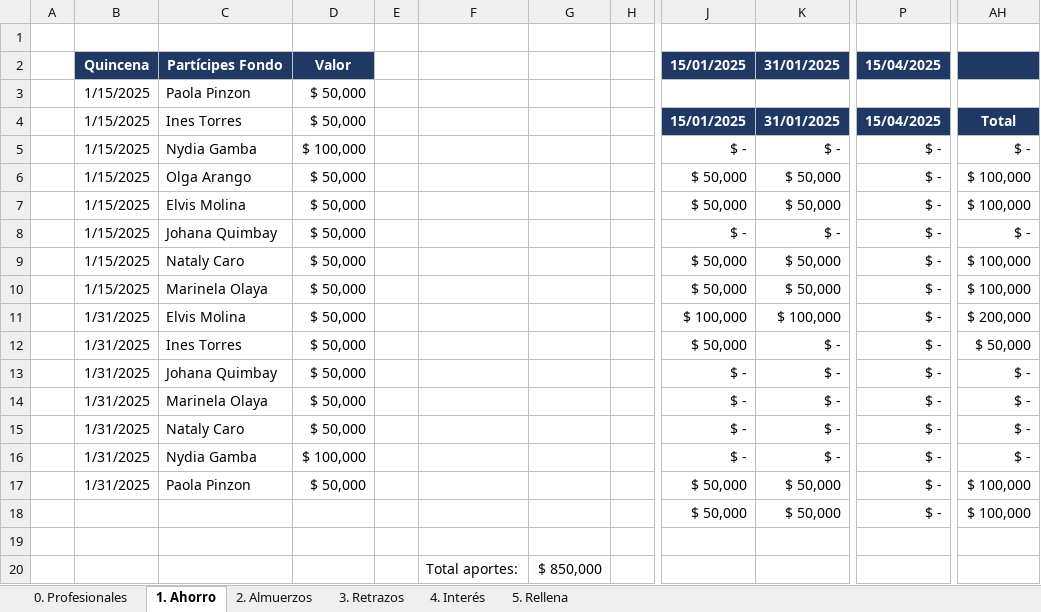
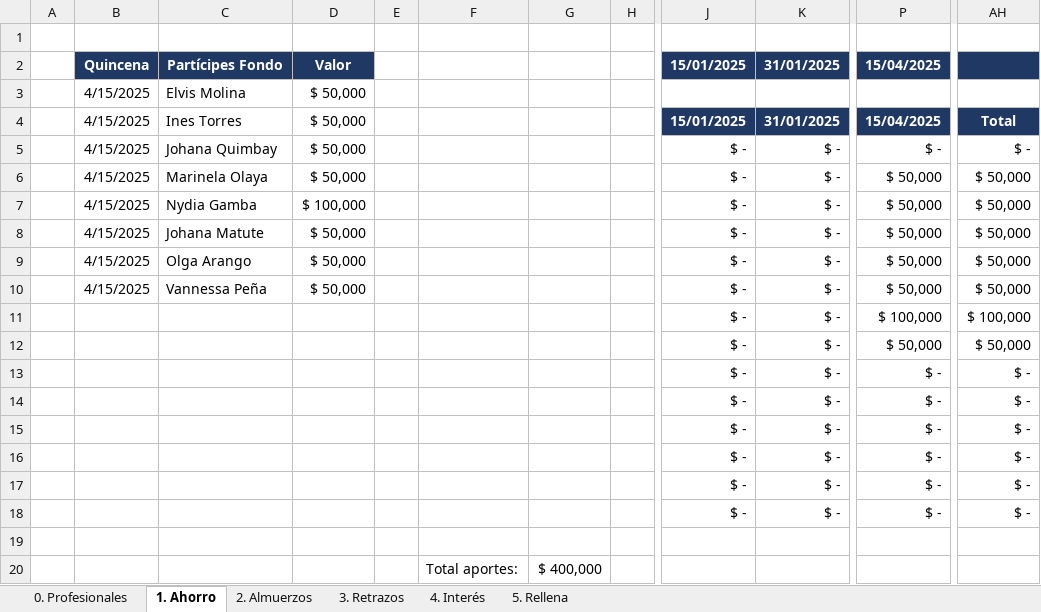
Before and after one commit to afarevalo/ForeverChic, an Excel workbook: 0. Nomina/2. Descuentos - Fondo y Anticipos/2025/00. Formato - Fondo 2025.xlsx, sheet 1. Ahorro, drawn as a sheet; only a part is shown, gaps mark what is left out; values as stored, in another font and other column widths than the file's, no borders; charts and pictures and conditional formats and table styles not drawn; the diff names each change by its address in the sheet, - before the commit and + after, or states it on an @@ line.

```diff
--- a/0. Nomina/2. Descuentos - Fondo y Anticipos/2025/00. Formato - Fondo 2025.xlsx (sheet 1. Ahorro)
+++ b/0. Nomina/2. Descuentos - Fondo y Anticipos/2025/00. Formato - Fondo 2025.xlsx (sheet 1. Ahorro)
-B3:B10: 1/15/2025
+B3:B10: 4/15/2025
-C3: Paola Pinzon
+C3: Elvis Molina
-C5: Nydia Gamba
+C5: Johana Quimbay
-D5: $ 100,000
+D5: $ 50,000
-C6: Olga Arango
+C6: Marinela Olaya
-J6:J7: $ 50,000
+J6:J7: $ -
-K6:K7: $ 50,000
+K6:K7: $ -
-P6:P10: $ -
+P6:P10: $ 50,000
-AH6:AH7: $ 100,000
+AH6:AH7: $ 50,000
-C7: Elvis Molina
+C7: Nydia Gamba
-D7: $ 50,000
+D7: $ 100,000
-C8: Johana Quimbay
+C8: Johana Matute
-AH8: $ -
+AH8: $ 50,000
-C9: Nataly Caro
+C9: Olga Arango
-J9:J10: $ 50,000
+J9:J10: $ -
-K9:K10: $ 50,000
+K9:K10: $ -
-AH9:AH10: $ 100,000
+AH9:AH10: $ 50,000
-C10: Marinela Olaya
+C10: Vannessa Peña
-B11:B17: 1/31/2025
+B11:B17: (empty)
-C11: Elvis Molina
+C11: (empty)
-D11:D15: $ 50,000
+D11:D15: (empty)
-J11: $ 100,000
+J11: $ -
-K11: $ 100,000
+K11: $ -
-P11: $ -
+P11: $ 100,000
-AH11: $ 200,000
+AH11: $ 100,000
-C12: Ines Torres
+C12: (empty)
-J12: $ 50,000
+J12: $ -
-P12: $ -
+P12: $ 50,000
-C13: Johana Quimbay
+C13: (empty)
-C14: Marinela Olaya
+C14: (empty)
-C15: Nataly Caro
+C15: (empty)
-C16: Nydia Gamba
+C16: (empty)
-D16: $ 100,000
+D16: (empty)
-C17: Paola Pinzon
+C17: (empty)
-D17: $ 50,000
+D17: (empty)
-J17:J18: $ 50,000
+J17:J18: $ -
-K17:K18: $ 50,000
+K17:K18: $ -
-AH17:AH18: $ 100,000
+AH17:AH18: $ -
-G20: $ 850,000
+G20: $ 400,000
```
Also changed, not shown: sheet 0. Profesionales, charts or pictures, 0. Nomina/2. Descuentos - Retardos/2025/04. Retardos - ABR.xlsx, 0. Nomina/4. Consolidado General/Consolidado.xlsx, 46 other files.
